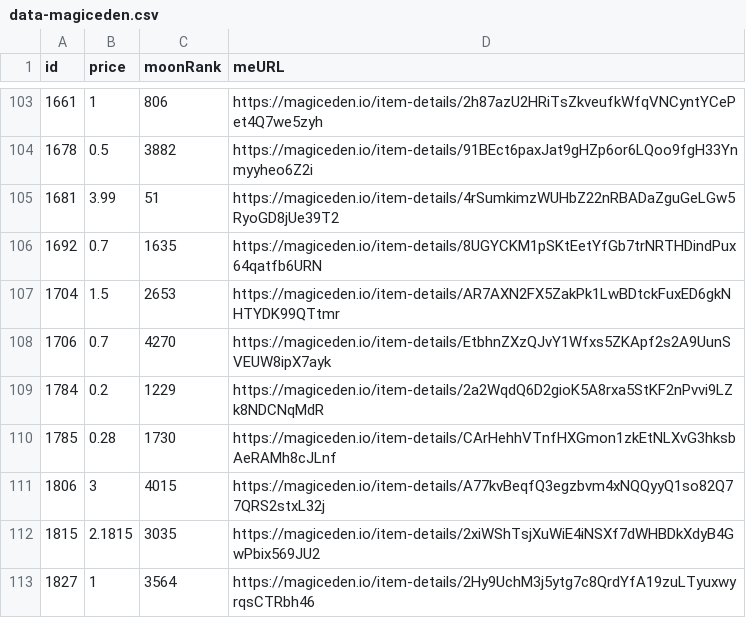
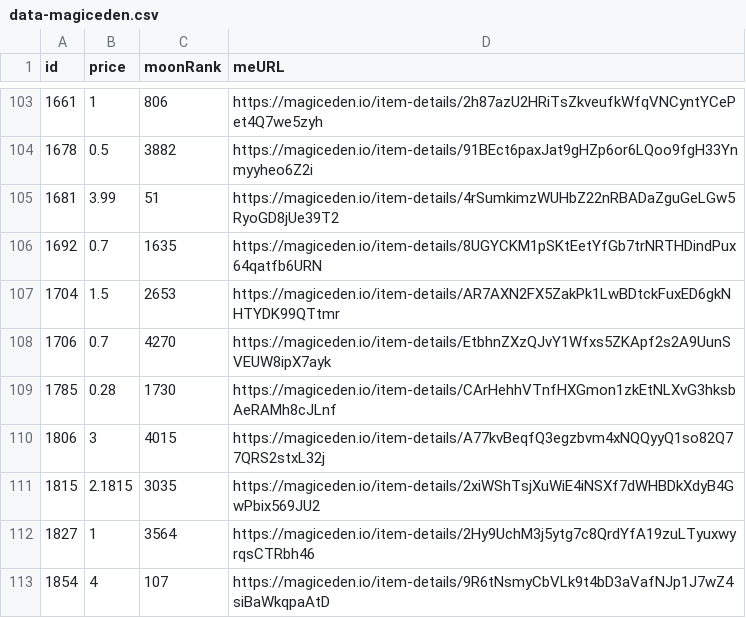
Before and after one commit to pgaspar/saibagang-monitor, a CSV file: data-magiceden.csv, drawn as a sheet; only a part is shown, gaps mark what is left out; the shorter side is filled out with more unchanged rows; the diff names each change by its address in the sheet, - before the commit and + after, or states it on an @@ line.

Commit message:
Flat: latest data (2021-12-23T20:16:56.215Z) {   "date": "2021-12-23T20:16:56.215Z",   "files": [     {       "name": "data-magiceden.csv",       "deltaBytes": -94,       "source": "https://api-mainnet.magiceden.io/rpc/getListedNFTsByQuery?q=%7B%22%24match%22%3A%7B%22collectionSymbol%22%3A%22saiba_gang%22%7D%2C%22%24sort%22%3A%7B%22takerAmount%22%3A1%2C%22createdAt%22%3A-1%7D%7D"     }   ] }

```diff
--- a/data-magiceden.csv
+++ b/data-magiceden.csv
-row 109: 1784 | 0.2 | 1229 | https://magiceden.io/item-details/2a2WqdQ6D2gioK5A8rxa5StKF2nPvvi9LZk8NDCNqMdR
```
